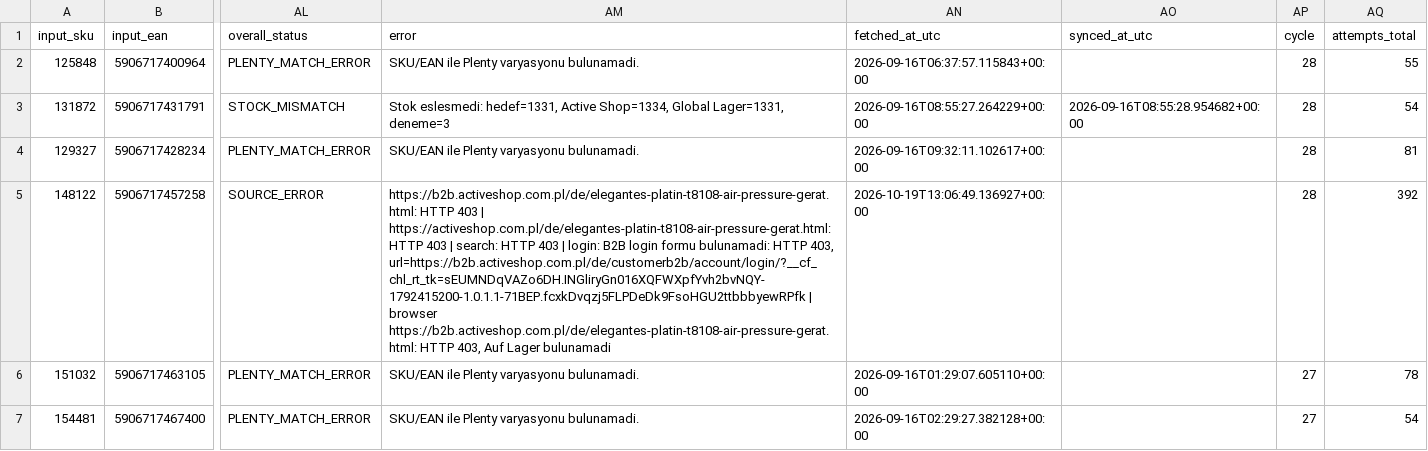
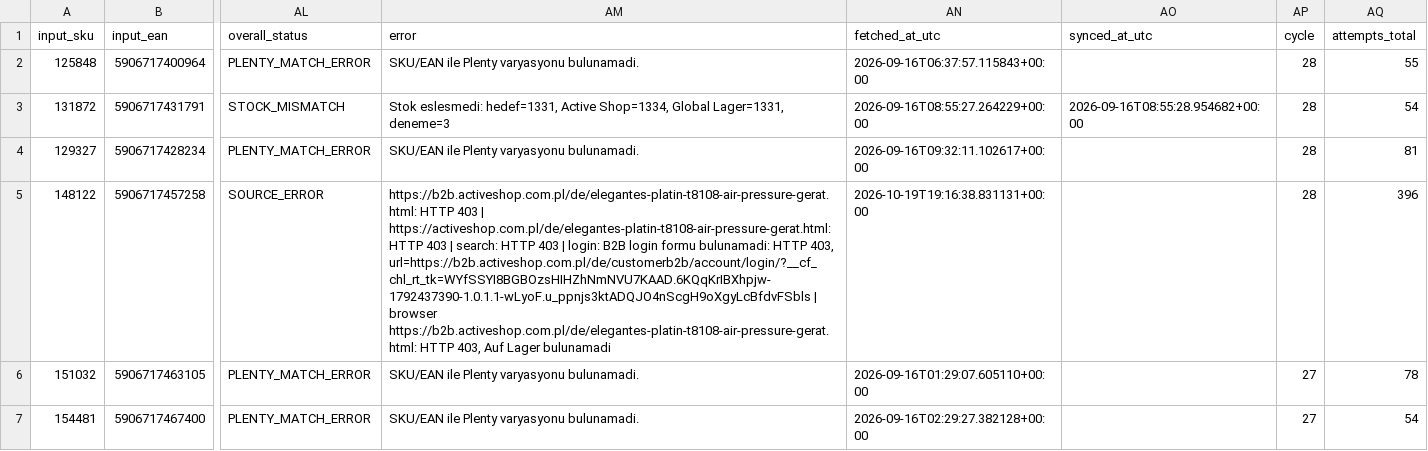
Before and after one commit to globalfriseur/GlobalStokFiyat, a CSV file: output/stock_failed_products.csv, drawn as a sheet; only a part is shown, gaps mark what is left out; the diff names each change by its address in the sheet, - before the commit and + after, or states it on an @@ line.

```diff
--- a/output/stock_failed_products.csv
+++ b/output/stock_failed_products.csv
-AM5 (error): …HTTP 403, url=https://b2b.activeshop.com.pl/de/customerb2b/account/login/?__cf_chl_rt_tk=sEUMNDqVAZo6DH.INGliryGn016XQFWXpfYvh2bvNQY-1792415200-1.0.1.1-71BEP.fcxkDvqzj5FLPDeDk9FsoHGU2ttbbbyewRPfk | browser…
+AM5 (error): …HTTP 403, url=https://b2b.activeshop.com.pl/de/customerb2b/account/login/?__cf_chl_rt_tk=WYfSSYI8BGBOzsHIHZhNmNVU7KAAD.6KQqKrIBXhpjw-1792437390-1.0.1.1-wLyoF.u_ppnjs3ktADQJO4nScgH9oXgyLcBfdvFSbls | browser…
-AN5 (fetched_at_utc): 2026-10-19T13:06:49.136927+00:00
+AN5 (fetched_at_utc): 2026-10-19T19:16:38.831131+00:00
-AQ5 (attempts_total): 392
+AQ5 (attempts_total): 396
```
Also changed, not shown: 3 other files.
